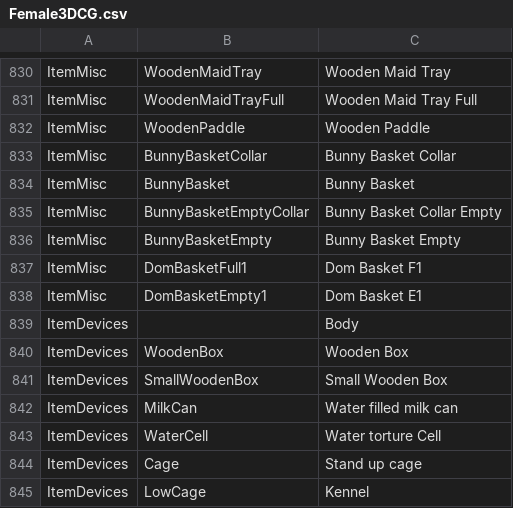
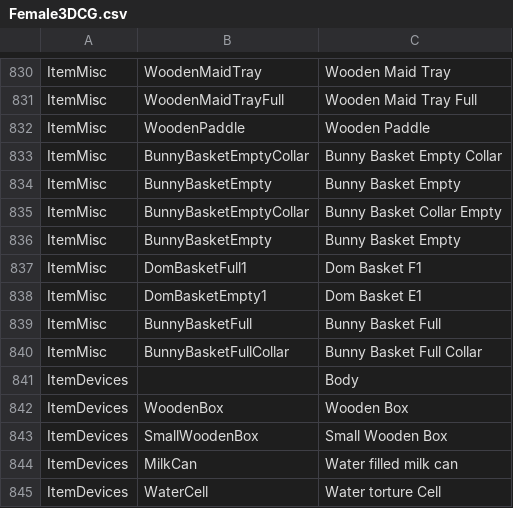
Before and after one commit to BunnyMadMan/Bondage-College, a CSV file: BondageClub/Assets/Female3DCG/Female3DCG.csv, drawn as a sheet; only a part is shown, gaps mark what is left out; the shorter side is filled out with more unchanged rows.

Commit message:
Update Female3DCG.csv

```diff
--- a/BondageClub/Assets/Female3DCG/Female3DCG.csv
+++ b/BondageClub/Assets/Female3DCG/Female3DCG.csv
@@ -832,4 +832,4 @@ ItemMisc,WoodenMaidTrayFull,Wooden Maid Tray Full
 ItemMisc,WoodenPaddle,Wooden Paddle
-ItemMisc,BunnyBasketCollar,Bunny Basket Collar
-ItemMisc,BunnyBasket,Bunny Basket
+ItemMisc,BunnyBasketEmptyCollar,Bunny Basket Empty Collar
+ItemMisc,BunnyBasketEmpty,Bunny Basket Empty
 ItemMisc,BunnyBasketEmptyCollar,Bunny Basket Collar Empty
@@ -838,2 +838,4 @@ ItemMisc,DomBasketFull1,Dom Basket F1
 ItemMisc,DomBasketEmpty1,Dom Basket E1
+ItemMisc,BunnyBasketFull,Bunny Basket Full
+ItemMisc,BunnyBasketFullCollar,Bunny Basket Full Collar
 ItemDevices,,Body
```
